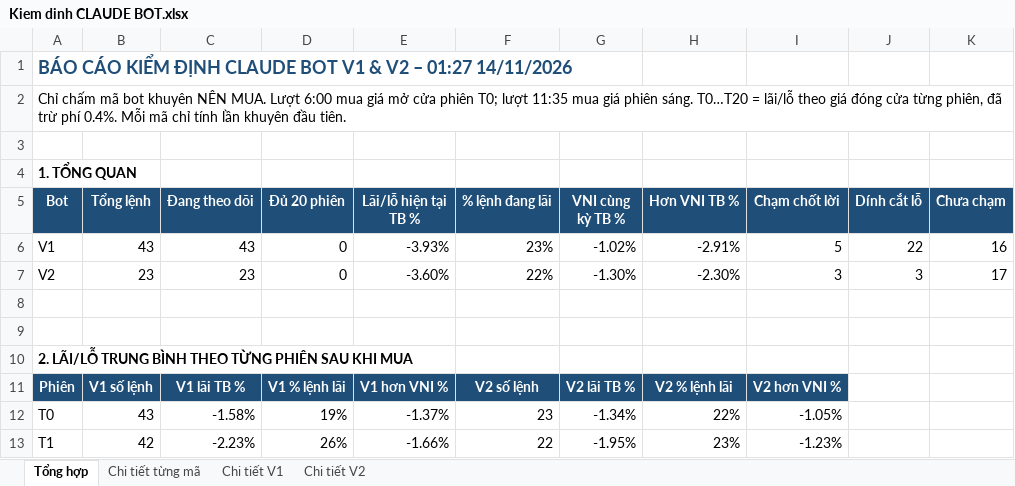
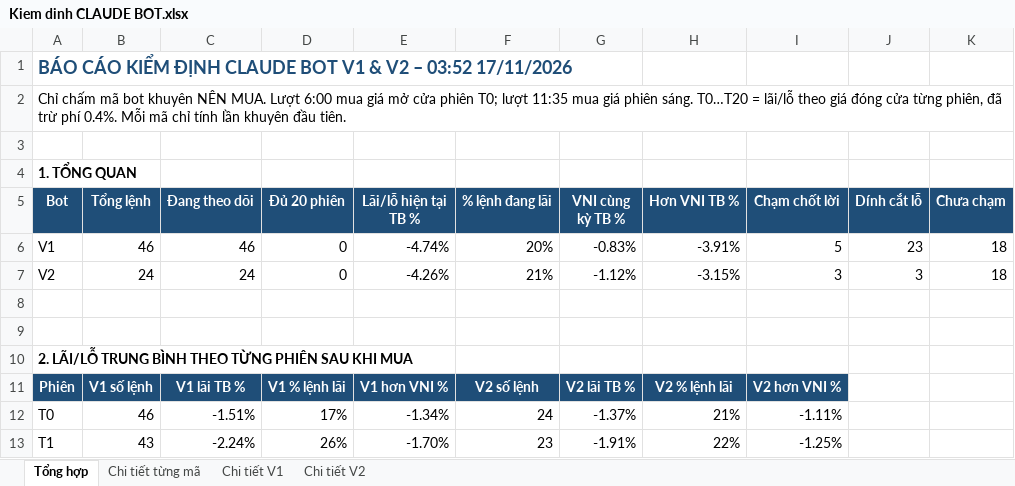
Before and after one commit to karenmanucian1-commits/Top-5-Co-Phieu-Hang-Ngay-Claude, an Excel workbook: data/reports/Kiem dinh CLAUDE BOT.xlsx, sheet Tổng hợp, drawn as a sheet; only a part is shown; values as stored, in another font and other column widths than the file's, no borders; conditional formats not drawn; the diff covers the shown part only; the diff names each change by its address in the sheet, - before the commit and + after, or states it on an @@ line.

```diff
--- a/data/reports/Kiem dinh CLAUDE BOT.xlsx (sheet Tổng hợp)
+++ b/data/reports/Kiem dinh CLAUDE BOT.xlsx (sheet Tổng hợp)
-A1 (Bot): …V2 – 01:27 14/11/2026
+A1 (Bot): …V2 – 03:52 17/11/2026
-B6 (Tổng lệnh): 43
+B6 (Tổng lệnh): 46
-C6 (Đang theo dõi): 43
+C6 (Đang theo dõi): 46
-E6 (Lãi/lỗ hiện tại TB %): -3.93%
+E6 (Lãi/lỗ hiện tại TB %): -4.74%
-F6 (% lệnh đang lãi): 23%
+F6 (% lệnh đang lãi): 20%
-G6 (VNI cùng kỳ TB %): -1.02%
+G6 (VNI cùng kỳ TB %): -0.83%
-H6 (Hơn VNI TB %): -2.91%
+H6 (Hơn VNI TB %): -3.91%
-J6 (Dính cắt lỗ): 22
+J6 (Dính cắt lỗ): 23
-K6 (Chưa chạm): 16
+K6 (Chưa chạm): 18
-B7 (Tổng lệnh): 23
+B7 (Tổng lệnh): 24
-C7 (Đang theo dõi): 23
+C7 (Đang theo dõi): 24
-E7 (Lãi/lỗ hiện tại TB %): -3.60%
+E7 (Lãi/lỗ hiện tại TB %): -4.26%
-F7 (% lệnh đang lãi): 22%
+F7 (% lệnh đang lãi): 21%
-G7 (VNI cùng kỳ TB %): -1.30%
+G7 (VNI cùng kỳ TB %): -1.12%
-H7 (Hơn VNI TB %): -2.30%
+H7 (Hơn VNI TB %): -3.15%
-K7 (Chưa chạm): 17
+K7 (Chưa chạm): 18
-B12 (Tổng lệnh): 43
+B12 (Tổng lệnh): 46
-C12 (Đang theo dõi): -1.58%
+C12 (Đang theo dõi): -1.51%
-D12 (Đủ 20 phiên): 19%
+D12 (Đủ 20 phiên): 17%
-E12 (Lãi/lỗ hiện tại TB %): -1.37%
+E12 (Lãi/lỗ hiện tại TB %): -1.34%
-F12 (% lệnh đang lãi): 23
+F12 (% lệnh đang lãi): 24
-G12 (VNI cùng kỳ TB %): -1.34%
+G12 (VNI cùng kỳ TB %): -1.37%
-H12 (Hơn VNI TB %): 22%
+H12 (Hơn VNI TB %): 21%
-I12 (Chạm chốt lời): -1.05%
+I12 (Chạm chốt lời): -1.11%
-B13 (Tổng lệnh): 42
+B13 (Tổng lệnh): 43
-C13 (Đang theo dõi): -2.23%
+C13 (Đang theo dõi): -2.24%
-E13 (Lãi/lỗ hiện tại TB %): -1.66%
+E13 (Lãi/lỗ hiện tại TB %): -1.70%
-F13 (% lệnh đang lãi): 22
+F13 (% lệnh đang lãi): 23
-G13 (VNI cùng kỳ TB %): -1.95%
+G13 (VNI cùng kỳ TB %): -1.91%
-H13 (Hơn VNI TB %): 23%
+H13 (Hơn VNI TB %): 22%
-I13 (Chạm chốt lời): -1.23%
+I13 (Chạm chốt lời): -1.25%
```
Also changed, not shown: 95 edited cells elsewhere in this sheet, sheet Chi tiết từng mã, sheet Chi tiết V1, sheet Chi tiết V2, 2 other files.
